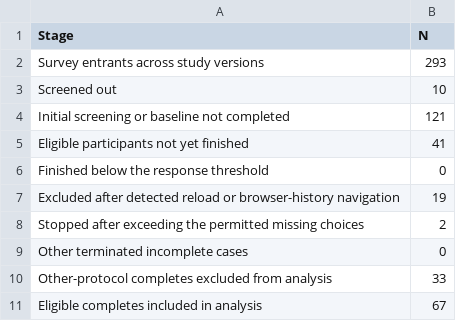
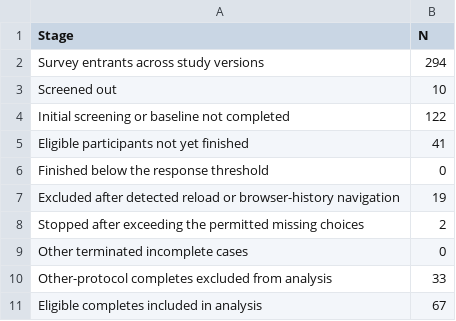
Before and after one commit to hbahamonde/elections_colombia, a CSV file: conjoint_project/analysis_outputs/recruitment_flow.csv, drawn as a sheet.

```diff
--- a/conjoint_project/analysis_outputs/recruitment_flow.csv
+++ b/conjoint_project/analysis_outputs/recruitment_flow.csv
@@ -1,5 +1,5 @@
 Stage,N
-Survey entrants across study versions,293
+Survey entrants across study versions,294
 Screened out,10
-Initial screening or baseline not completed,121
+Initial screening or baseline not completed,122
 Eligible participants not yet finished,41
```
Also changed, not shown: conjoint_project/analysis_outputs/gender_contrasts_by_condition.csv, conjoint_project/analysis_outputs/primary_gender_effects.csv, 19 other files.
